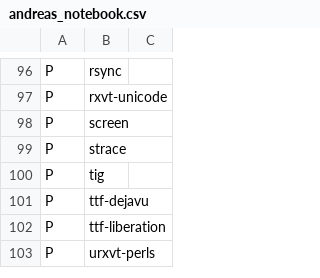
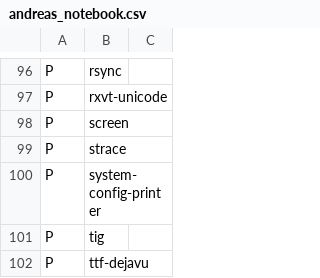
Before and after one commit to schmidtandreas/arch-install, a CSV file: configs/andreas_notebook.csv, drawn as a sheet; only a part is shown, gaps mark what is left out; the shorter side is filled out with more unchanged rows.

Commit message:
configs: andreas: notebook: add system-config-printer package
Signed-off-by: Andreas Schmidt <mail@schmidt-andreas.de>

```diff
--- a/configs/andreas_notebook.csv
+++ b/configs/andreas_notebook.csv
@@ -99,2 +99,3 @@ P,screen,
 P,strace,
+P,system-config-printer,
 P,tig,
```
